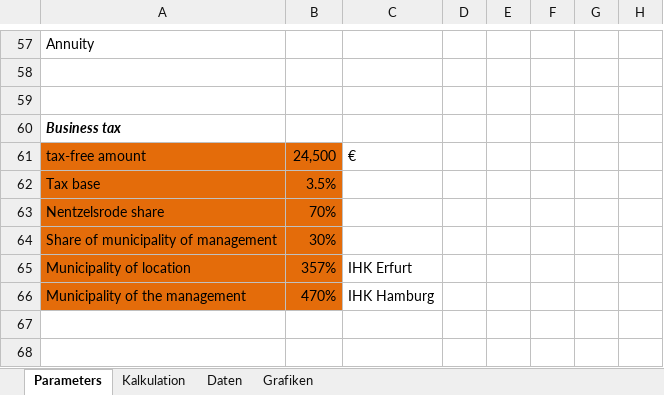
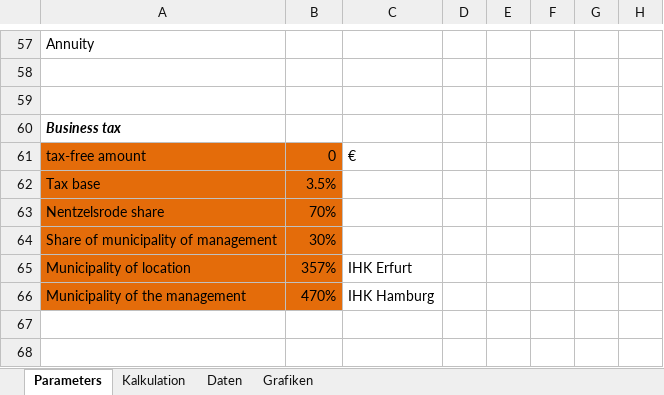
Before and after one commit to KSoni1505/Wind-Farm-Project-Development, an Excel workbook: Economic_analysis_of_wind_farms/Wirtschaftlichkeitsberechnung-Nentzelsrode_Final.xlsx, sheet Parameters, drawn as a sheet; only a part is shown, gaps mark what is left out; values as stored, in another font and other column widths than the file's, no borders; the diff names each change by its address in the sheet, - before the commit and + after, or states it on an @@ line.

```diff
--- a/Economic_analysis_of_wind_farms/Wirtschaftlichkeitsberechnung-Nentzelsrode_Final.xlsx (sheet Parameters)
+++ b/Economic_analysis_of_wind_farms/Wirtschaftlichkeitsberechnung-Nentzelsrode_Final.xlsx (sheet Parameters)
-B61: 24,500
+B61: 0
```
Also changed, not shown: 1 other file.
